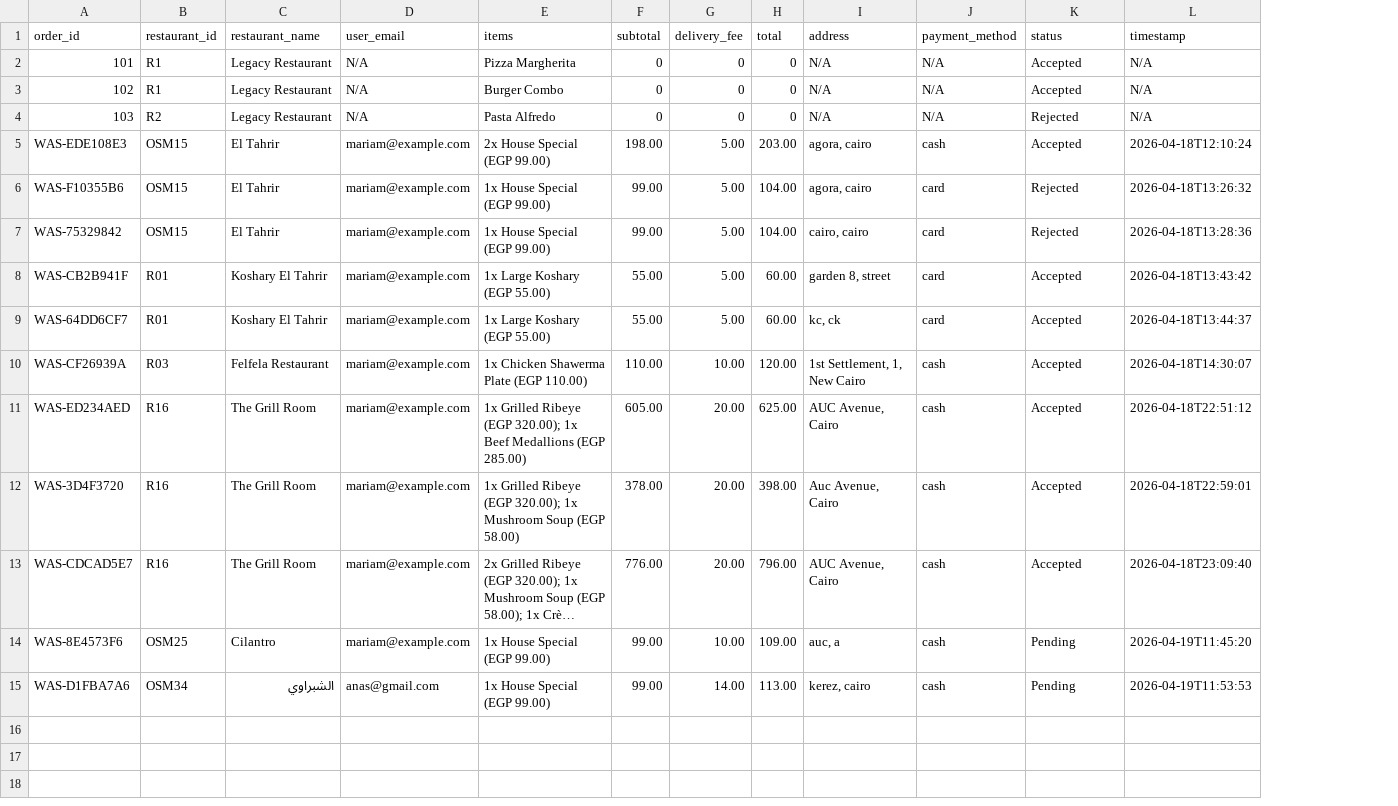
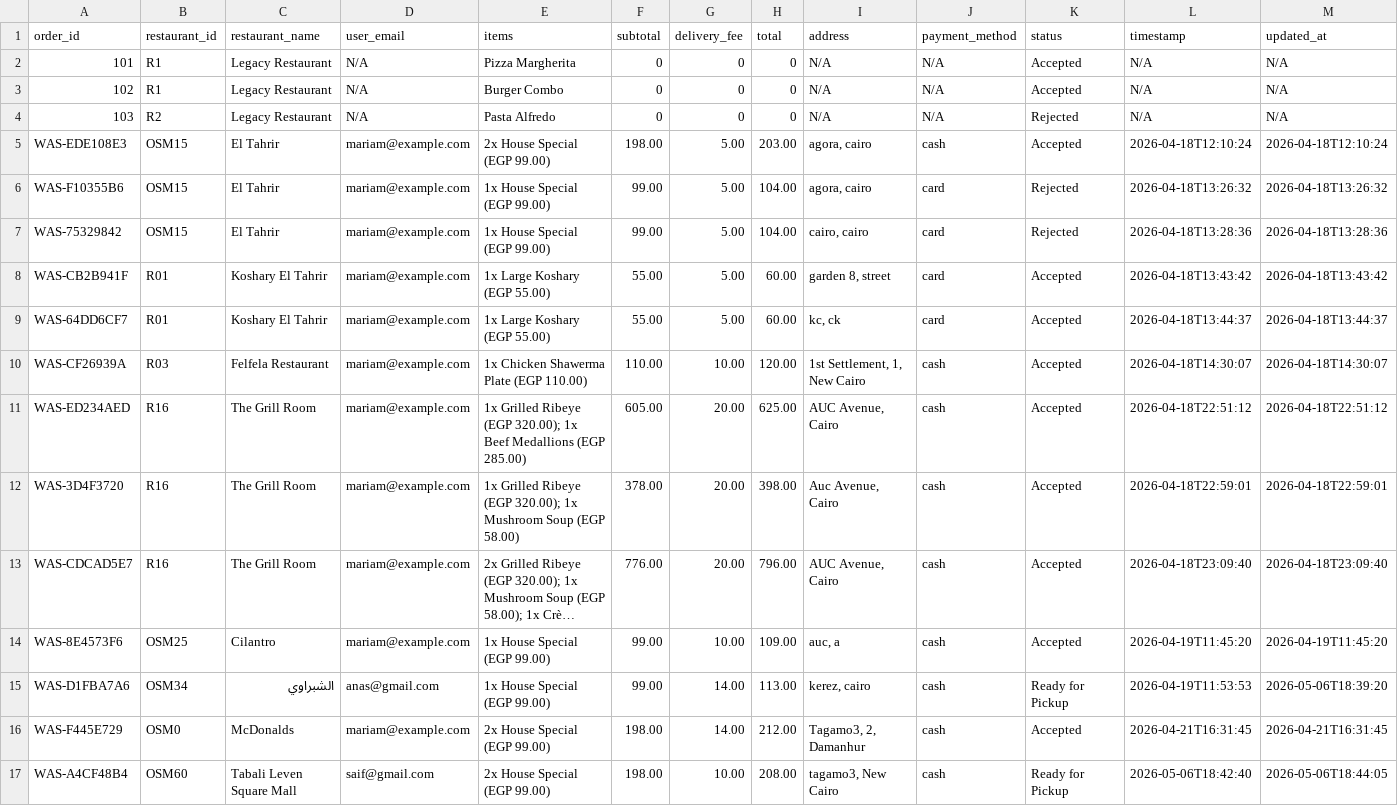
Before and after one commit to saifsabry21/Wasaly, a CSV file: orders_data.csv, drawn as a sheet; long unchanged cells end in …; the diff names each change by its address in the sheet, - before the commit and + after, or states it on an @@ line.

Commit message:
Fully Implemented Updating Order Status from the restaurant side and implemented the tracking order from the customer side

```diff
--- a/orders_data.csv
+++ b/orders_data.csv
+column M (updated_at), rows 2-15: N/A | N/A | N/A | 2026-04-18T12:10:24 | 2026-04-18T13:26:32 | 2026-04-18T13:28:36 | 2026-04-18T13:43:42 | 2026-04-18T13:44:37 | 2026-04-18T14:30:07 | 2026-04-18T22:51:12 | 2026-04-18T22:59:01 | 2026-04-18T23:09:40 | 2026-04-19T11:45:20 | 2026-05-06T18:39:20
-K14 (status): Pending
+K14 (status): Accepted
-K15 (status): Pending
+K15 (status): Ready for Pickup
+row 16: WAS-F445E729 | OSM0 | McDonalds | mariam@example.com | 2x House Special (EGP 99.00) | 198.00 | 14.00 | 212.00 | Tagamo3, 2, Damanhur | cash | Accepted | 2026-04-21T16:31:45 | 2026-04-21T16:31:45
+row 17: WAS-A4CF48B4 | OSM60 | Tabali Leven Square Mall | saif@gmail.com | 2x House Special (EGP 99.00) | 198.00 | 10.00 | 208.00 | tagamo3, New Cairo | cash | Ready for Pickup | 2026-05-06T18:42:40 | 2026-05-06T18:44:05
```
Also changed, not shown: users_data.csv, 3 other files.
